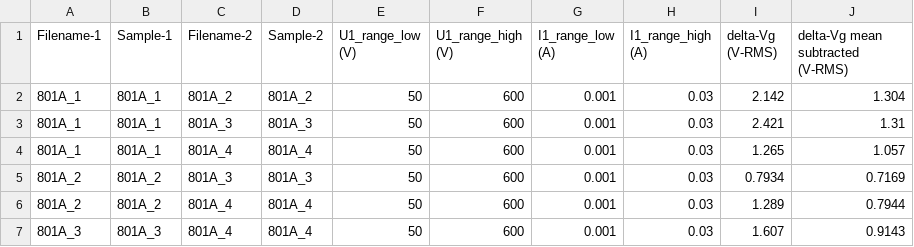
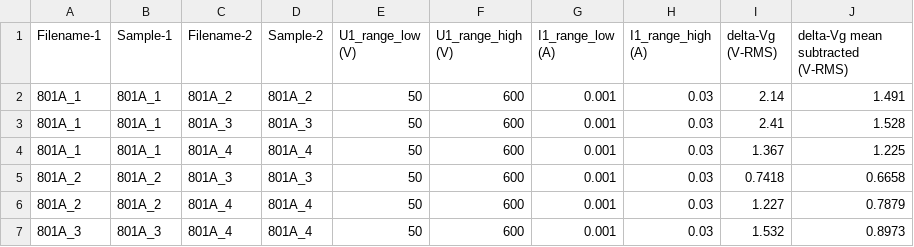
Before and after one commit to mbrennwa/curvetracedata, a CSV file: 801A/curvematch.csv, drawn as a sheet.

```diff
--- a/801A/curvematch.csv
+++ b/801A/curvematch.csv
@@ -1,7 +1,7 @@
 Filename-1, Sample-1, Filename-2, Sample-2, U1_range_low (V), U1_range_high (V), I1_range_low (A), I1_range_high (A), delta-Vg (V-RMS), delta-Vg mean subtracted (V-RMS)
-801A_1, 801A_1, 801A_2, 801A_2, 50, 600, 0.001, 0.03, 2.142, 1.304
-801A_1, 801A_1, 801A_3, 801A_3, 50, 600, 0.001, 0.03, 2.421, 1.31
-801A_1, 801A_1, 801A_4, 801A_4, 50, 600, 0.001, 0.03, 1.265, 1.057
-801A_2, 801A_2, 801A_3, 801A_3, 50, 600, 0.001, 0.03, 0.7934, 0.7169
-801A_2, 801A_2, 801A_4, 801A_4, 50, 600, 0.001, 0.03, 1.289, 0.7944
-801A_3, 801A_3, 801A_4, 801A_4, 50, 600, 0.001, 0.03, 1.607, 0.9143
+801A_1, 801A_1, 801A_2, 801A_2, 50, 600, 0.001, 0.03, 2.14, 1.491
+801A_1, 801A_1, 801A_3, 801A_3, 50, 600, 0.001, 0.03, 2.41, 1.528
+801A_1, 801A_1, 801A_4, 801A_4, 50, 600, 0.001, 0.03, 1.367, 1.225
+801A_2, 801A_2, 801A_3, 801A_3, 50, 600, 0.001, 0.03, 0.7418, 0.6658
+801A_2, 801A_2, 801A_4, 801A_4, 50, 600, 0.001, 0.03, 1.227, 0.7879
+801A_3, 801A_3, 801A_4, 801A_4, 50, 600, 0.001, 0.03, 1.532, 0.8973
```
Also changed, not shown: 801A/parameters.csv, 16 other files.
